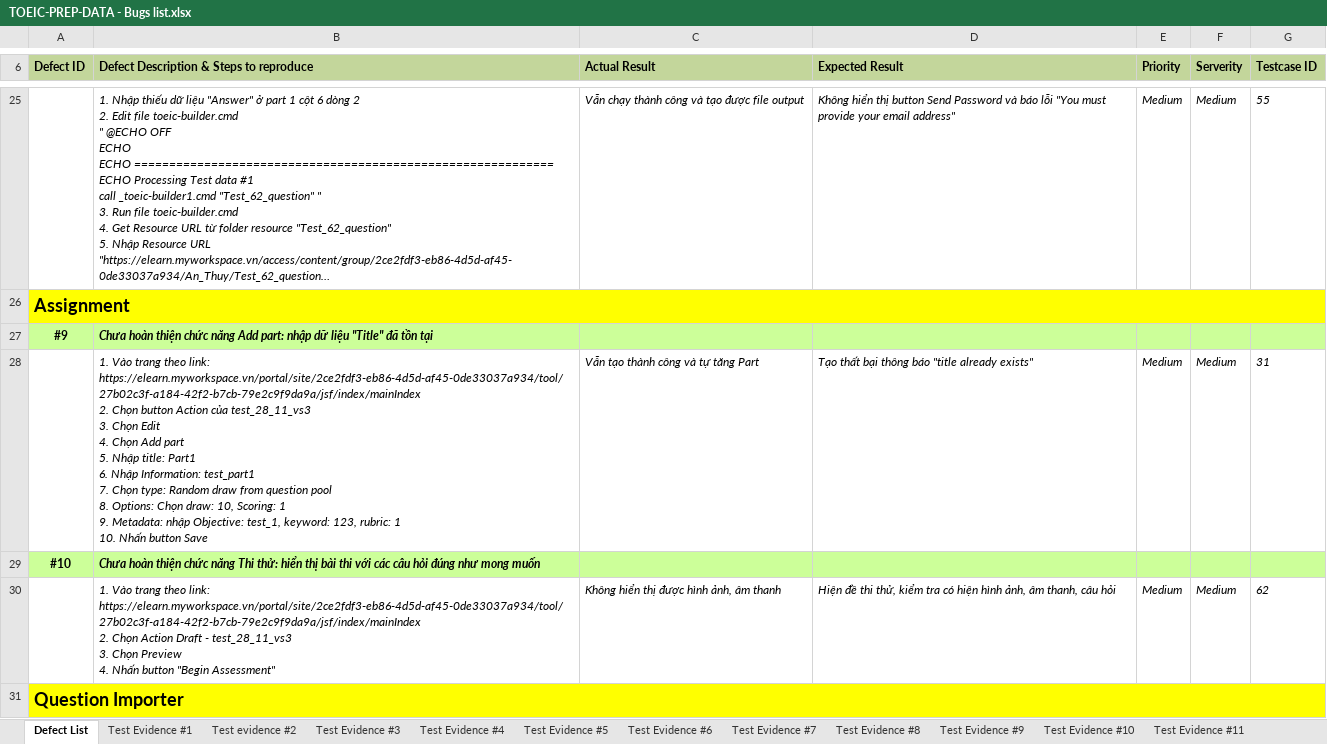
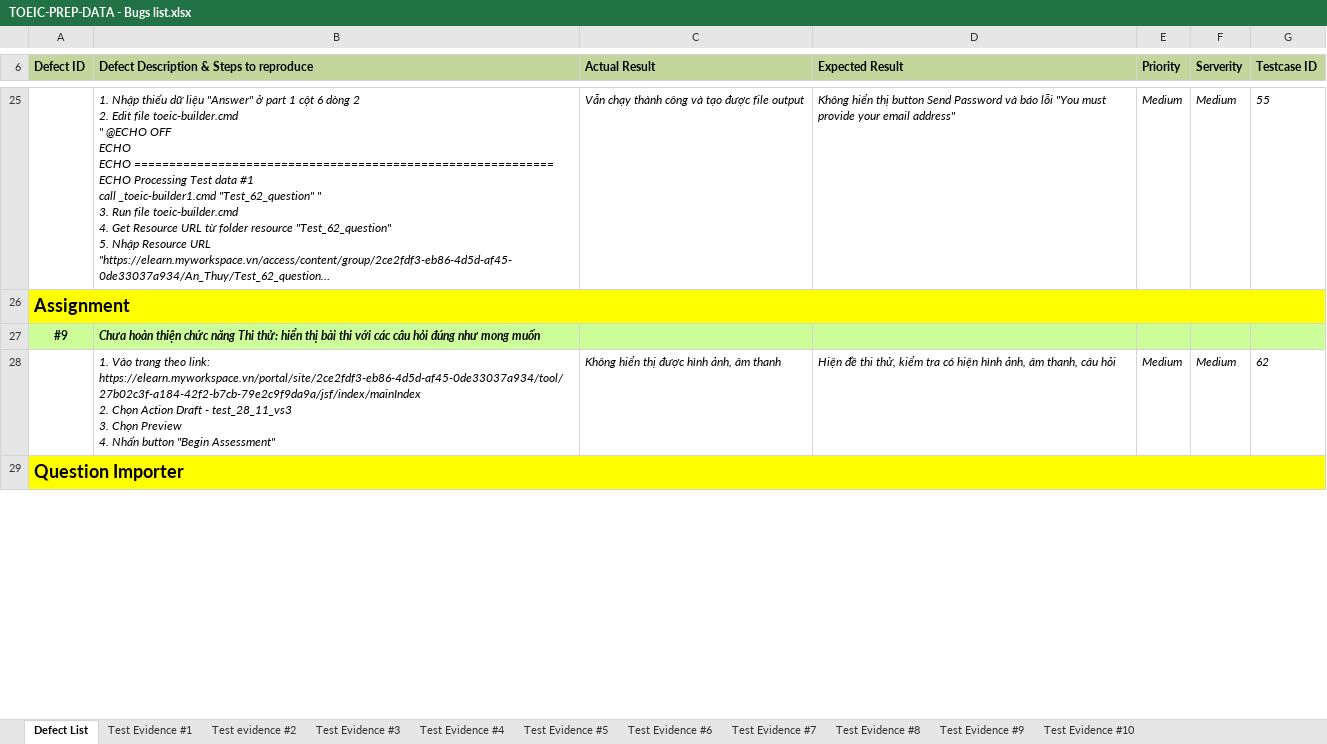
Before and after one commit to AnNgo98/Testing, an Excel workbook: TOEIC-PREP-DATA - Bugs list.xlsx, sheet Defect List, drawn as a sheet; only a part is shown, gaps mark what is left out; long unchanged cells end in …; values as stored, in another font and other column widths than the file's, no borders; removed rows and columns are numbered as before the commit, all else as after; ↵ is a line break in a cell; the diff covers the shown part only; the diff names each change by its address in the sheet, - before the commit and + after, or states it on an @@ line.

Commit message:
[Update] bug list

```diff
--- a/TOEIC-PREP-DATA - Bugs list.xlsx (sheet Defect List)
+++ b/TOEIC-PREP-DATA - Bugs list.xlsx (sheet Defect List)
-sheet tab: Test Evidence #11
-row 27: #9 | Chưa hoàn thiện chức năng Add part: nhập dữ liệu "Title" đã tồn tại
-row 28:  | 1. Vào trang theo link: https://elearn.myworkspace.vn/portal/site/2ce2fdf3-eb86-4d5d-af45-0de33037a934/tool/27b02c3f-a184-42f2-b7cb-79e2c9f9da9a/jsf/index/mainIndex ↵ 2. Chọn button Action của test_28_11_vs3 ↵ 3. Chọn Edit ↵ 4. Chọn Add part ↵ 5. Nhập title: Part1 ↵ 6. Nhập Information: test_part1 ↵ 7. Chọn type: Random draw from question pool ↵ 8. Options: Chọn draw: 10, Scoring: 1 ↵ 9. Metadata: nhập Objective: test_1, keyword: 123, rubric: 1 ↵ 10. Nhấn button Save | Vẫn tạo thành công và tự tăng Part | Tạo thất bại thông báo "title already exists" | Medium | Medium | 31
-A27 (Defect ID): #10
+A27 (Defect ID): #9
```
Also changed, not shown: 1 edited cell elsewhere in this sheet, sheet Test Evidence #10, sheet Test Evidence #9, charts or pictures.
